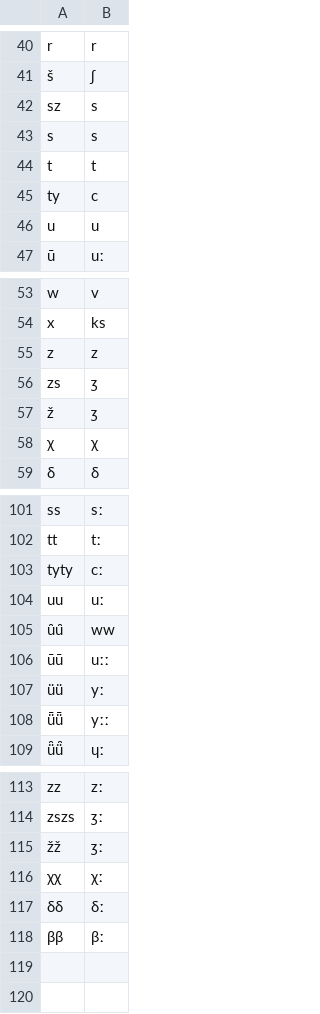
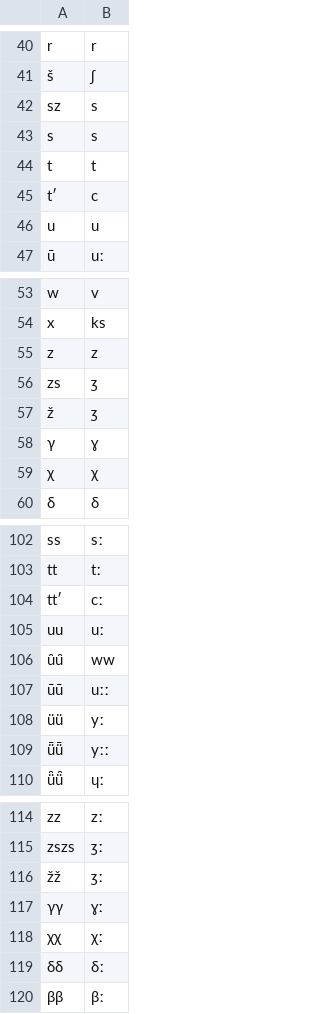
Before and after one commit to LoanpyDataHub/ronataswestoldturkic, a CSV file: raw/misc/hun-wot.csv, drawn as a sheet; only a part is shown, gaps mark what is left out; addresses are those after the commit; the diff names each change by its address in the sheet, - before the commit and + after, or states it on an @@ line.

```diff
--- a/raw/misc/hun-wot.csv
+++ b/raw/misc/hun-wot.csv
-A45: ty
+A45: tʹ
+row 58: γ | ɣ
-A104: tyty
+A104: ttʹ
+row 117: γγ | ɣː
```
Also changed, not shown: cldf/forms.csv, cldf/parameters.csv, 9 other files.
